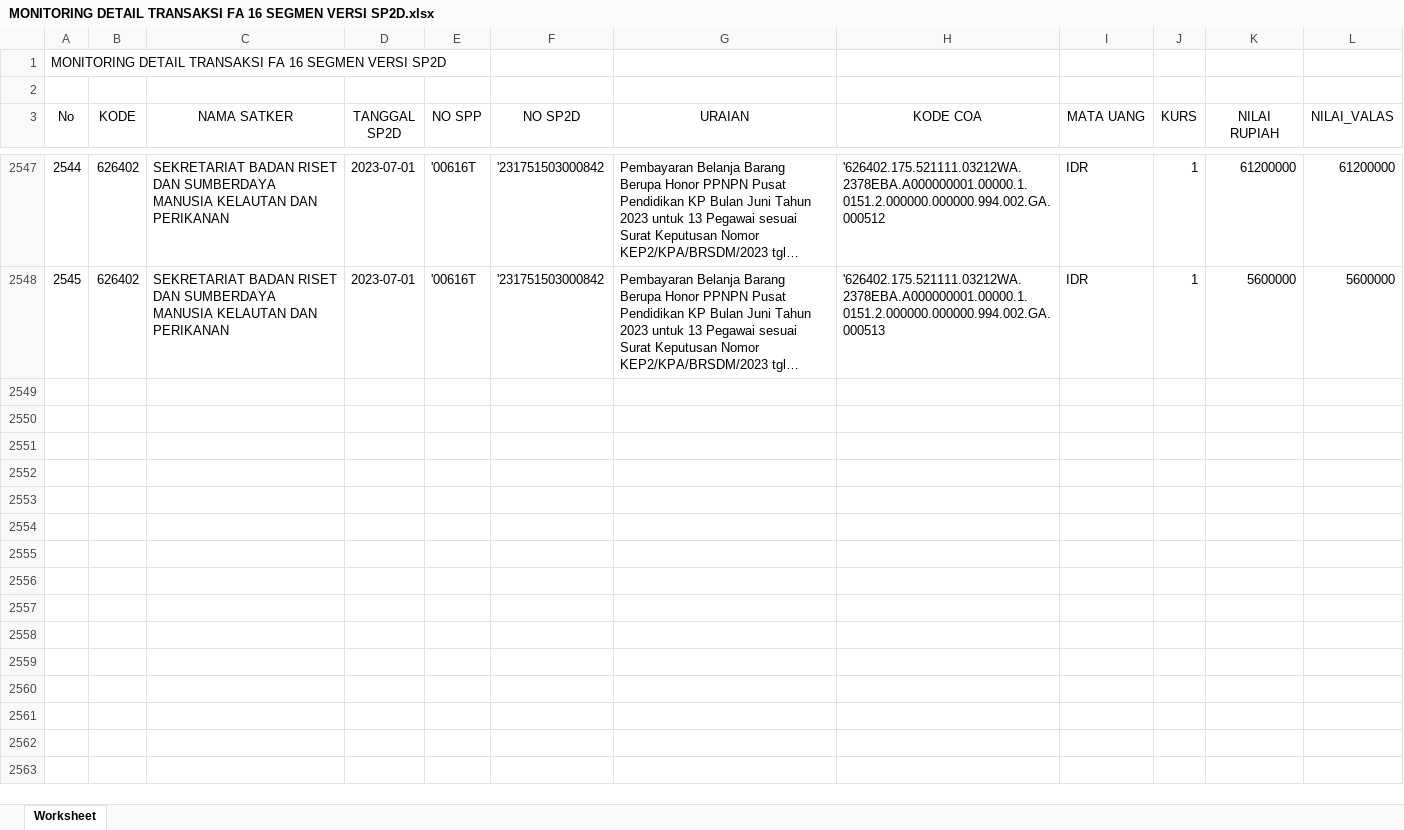
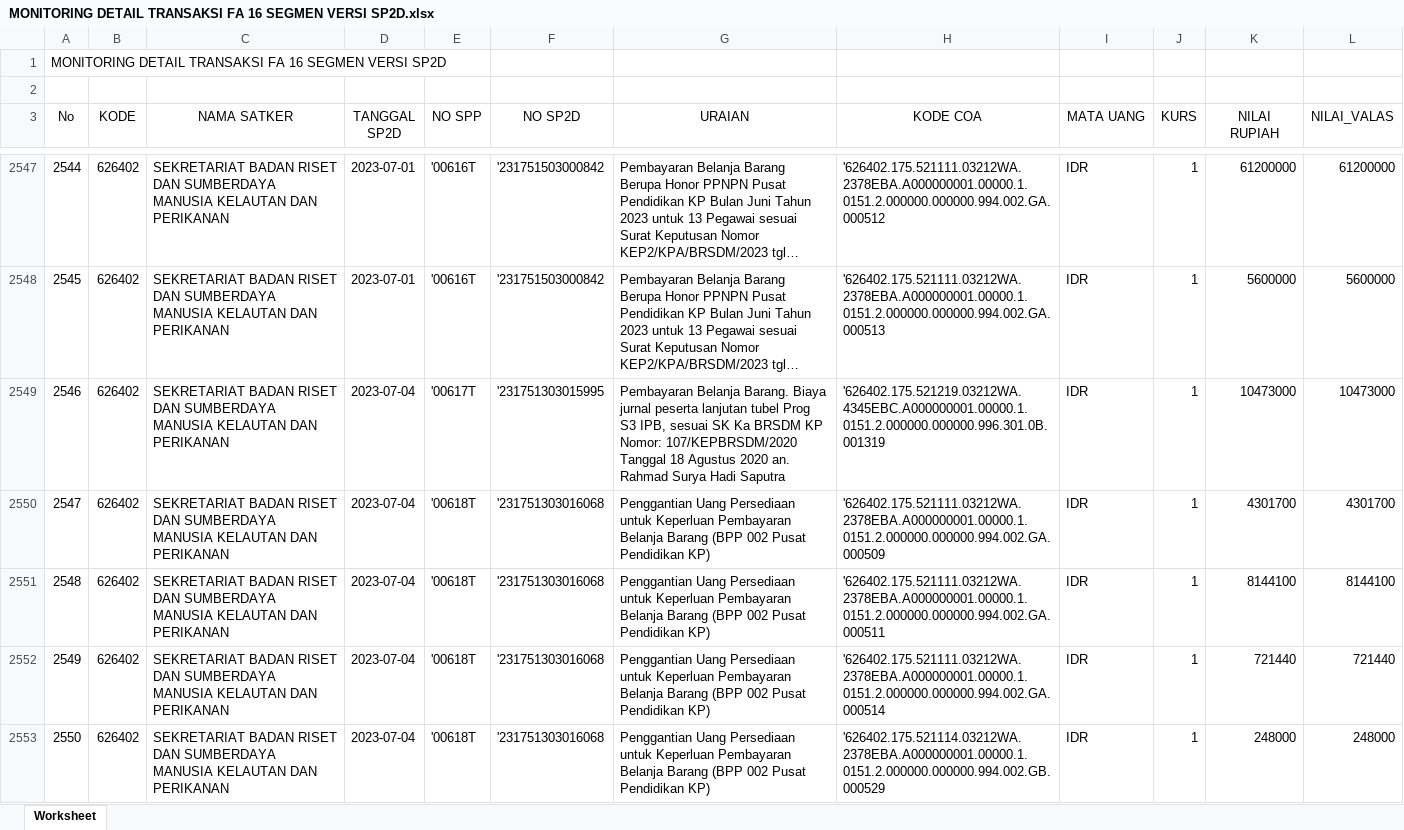
Before and after one commit to edimistiono/TA.2023, an Excel workbook: Database/MONITORING DETAIL TRANSAKSI FA 16 SEGMEN VERSI SP2D.xlsx, sheet Worksheet, drawn as a sheet; only a part is shown, gaps mark what is left out; long unchanged cells end in …; values as stored, in another font and other column widths than the file's, no borders; the diff covers the shown part only; the diff names each change by its address in the sheet, - before the commit and + after, or states it on an @@ line.

```diff
--- a/Database/MONITORING DETAIL TRANSAKSI FA 16 SEGMEN VERSI SP2D.xlsx (sheet Worksheet)
+++ b/Database/MONITORING DETAIL TRANSAKSI FA 16 SEGMEN VERSI SP2D.xlsx (sheet Worksheet)
+row 2549: 2546 | 626402 | SEKRETARIAT BADAN RISET DAN SUMBERDAYA MANUSIA KELAUTAN DAN PERIKANAN | 2023-07-04 | '00617T | '231751303015995 | Pembayaran Belanja Barang. Biaya jurnal peserta lanjutan tubel Prog S3 IPB, sesuai SK Ka BRSDM KP Nomor: 107/KEPBRSDM/2020 Tanggal 18 Agustus 2020 an. Rahmad Surya Hadi Saputra | '626402.175.521219.03212WA.4345EBC.A000000001.00000.1.0151.2.000000.000000.996.301.0B.001319 | IDR | 1 | 10473000 | 10473000
+row 2550: 2547 | 626402 | SEKRETARIAT BADAN RISET DAN SUMBERDAYA MANUSIA KELAUTAN DAN PERIKANAN | 2023-07-04 | '00618T | '231751303016068 | Penggantian Uang Persediaan untuk Keperluan Pembayaran Belanja Barang (BPP 002 Pusat Pendidikan KP) | '626402.175.521111.03212WA.2378EBA.A000000001.00000.1.0151.2.000000.000000.994.002.GA.000509 | IDR | 1 | 4301700 | 4301700
+row 2551: 2548 | 626402 | SEKRETARIAT BADAN RISET DAN SUMBERDAYA MANUSIA KELAUTAN DAN PERIKANAN | 2023-07-04 | '00618T | '231751303016068 | Penggantian Uang Persediaan untuk Keperluan Pembayaran Belanja Barang (BPP 002 Pusat Pendidikan KP) | '626402.175.521111.03212WA.2378EBA.A000000001.00000.1.0151.2.000000.000000.994.002.GA.000511 | IDR | 1 | 8144100 | 8144100
+row 2552: 2549 | 626402 | SEKRETARIAT BADAN RISET DAN SUMBERDAYA MANUSIA KELAUTAN DAN PERIKANAN | 2023-07-04 | '00618T | '231751303016068 | Penggantian Uang Persediaan untuk Keperluan Pembayaran Belanja Barang (BPP 002 Pusat Pendidikan KP) | '626402.175.521111.03212WA.2378EBA.A000000001.00000.1.0151.2.000000.000000.994.002.GA.000514 | IDR | 1 | 721440 | 721440
+row 2553: 2550 | 626402 | SEKRETARIAT BADAN RISET DAN SUMBERDAYA MANUSIA KELAUTAN DAN PERIKANAN | 2023-07-04 | '00618T | '231751303016068 | Penggantian Uang Persediaan untuk Keperluan Pembayaran Belanja Barang (BPP 002 Pusat Pendidikan KP) | '626402.175.521114.03212WA.2378EBA.A000000001.00000.1.0151.2.000000.000000.994.002.GB.000529 | IDR | 1 | 248000 | 248000
```
Also changed, not shown: 132 added rows elsewhere in this sheet, Database/SP2D.xlsx, 2 other files.
